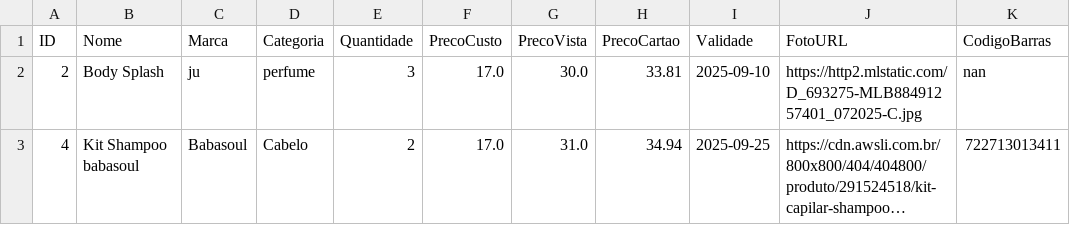
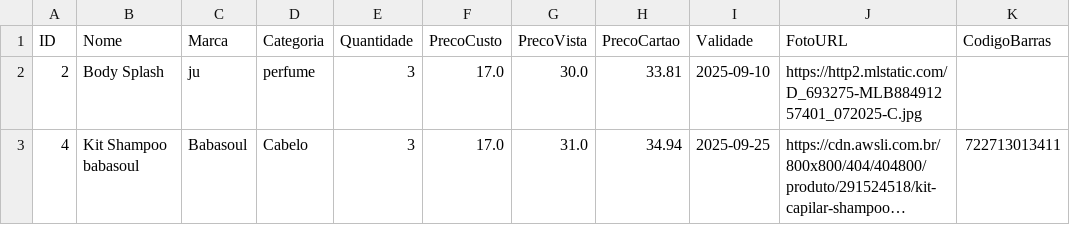
Before and after one commit to ribeiromendes5014-design/minha-loja, a CSV file: produtos.csv, drawn as a sheet; long unchanged cells end in …; the diff names each change by its address in the sheet, - before the commit and + after, or states it on an @@ line.

Commit message:
Atualizando produtos

```diff
--- a/produtos.csv
+++ b/produtos.csv
-K2 (CodigoBarras): nan
+K2 (CodigoBarras): (empty)
-E3 (Quantidade): 2
+E3 (Quantidade): 3
```
